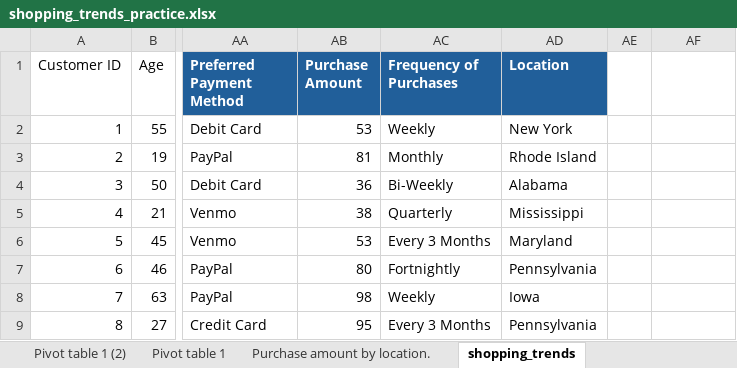
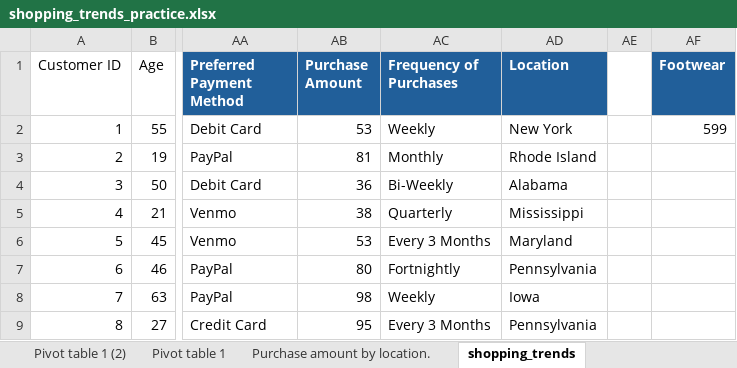
Before and after one commit to Jumbocar/Project-Age-Brand-Loyalty, an Excel workbook: shopping_trends_practice.xlsx, sheet shopping_trends, drawn as a sheet; only a part is shown, gaps mark what is left out; values as stored, in another font and other column widths than the file's, no borders; charts and pictures and conditional formats and table styles not drawn; the diff names each change by its address in the sheet, - before the commit and + after, or states it on an @@ line.

Commit message:
Add files via upload

```diff
--- a/shopping_trends_practice.xlsx (sheet shopping_trends)
+++ b/shopping_trends_practice.xlsx (sheet shopping_trends)
-AF1: (empty)
+AF1: Footwear
-AF1 fill: none
+AF1 fill: #215F9A
-AF2 (Footwear): (empty)
+AF2 (Footwear): 599
```
